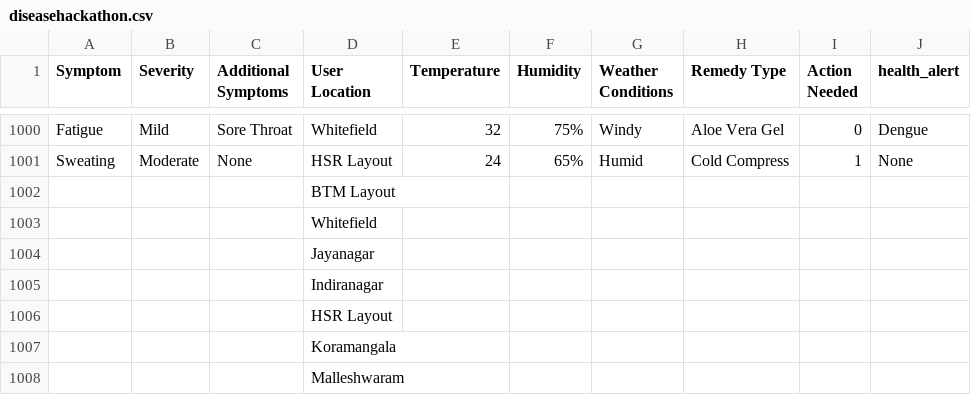
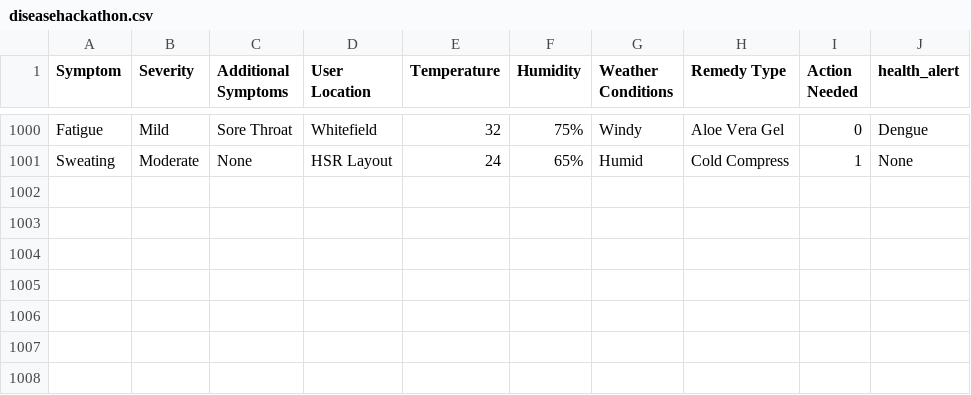
Before and after one commit to Prajwal-2004/CURABOT, a CSV file: datasets/diseasehackathon.csv, drawn as a sheet; only a part is shown, gaps mark what is left out; the diff names each change by its address in the sheet, - before the commit and + after, or states it on an @@ line.

```diff
--- a/datasets/diseasehackathon.csv
+++ b/datasets/diseasehackathon.csv
-row 1002:  |  |  | BTM Layout
-row 1003:  |  |  | Whitefield
-row 1004:  |  |  | Jayanagar
-row 1005:  |  |  | Indiranagar
-row 1006:  |  |  | HSR Layout
-row 1007:  |  |  | Koramangala
-row 1008:  |  |  | Malleshwaram
```
Also changed, not shown: 1 other file.
